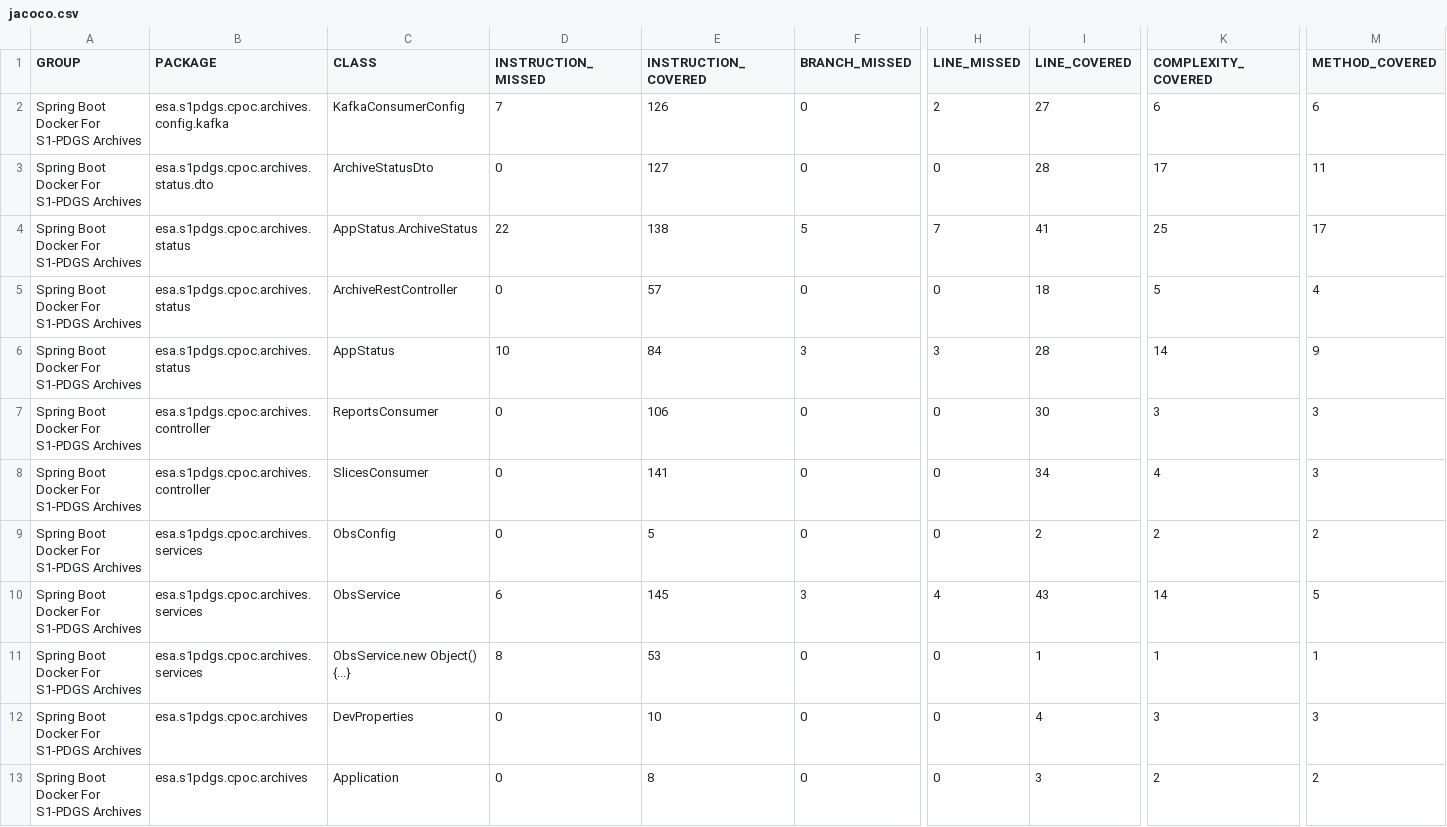
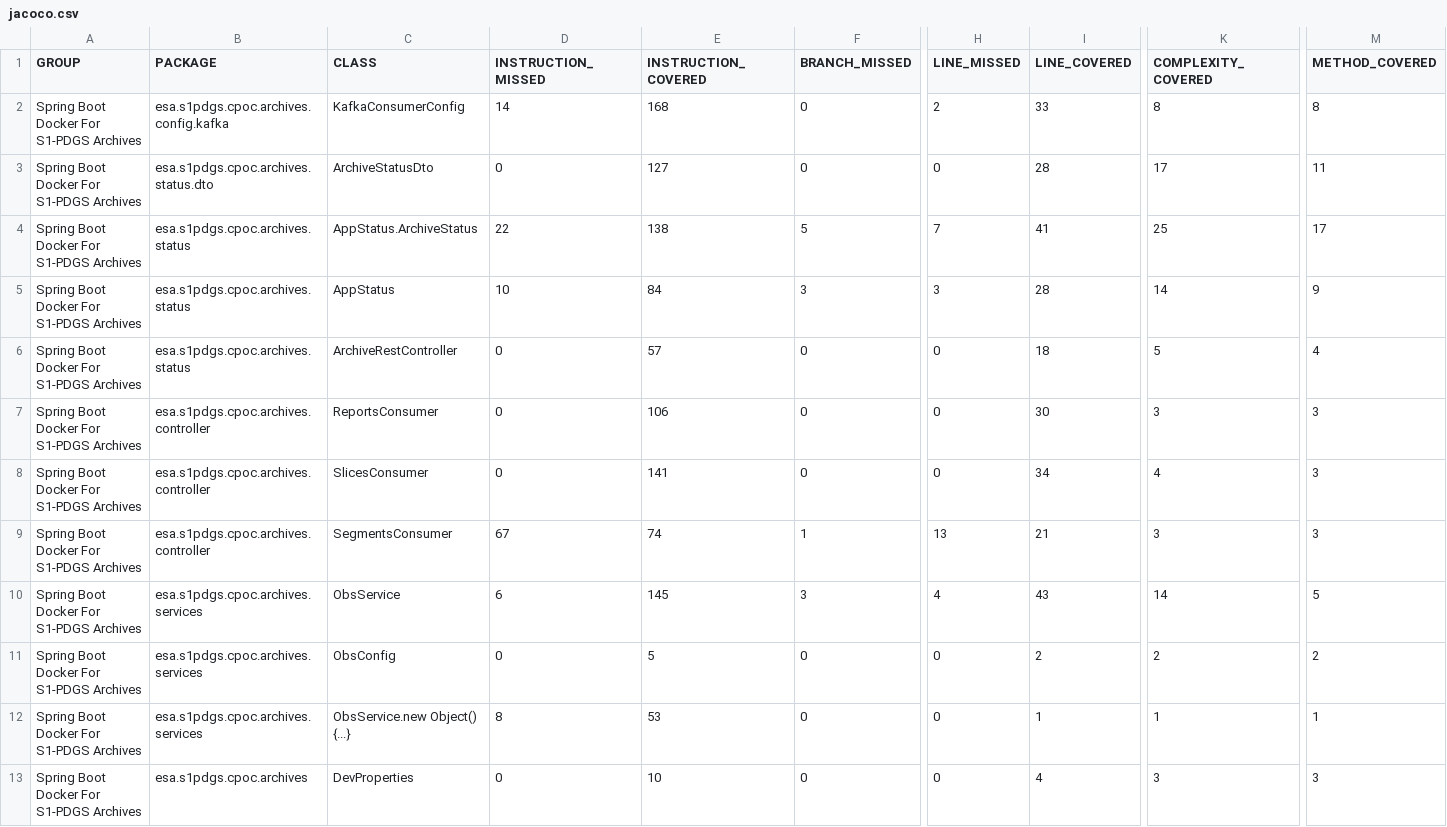
Before and after one commit to COPRS/production-common, a CSV file: build/html-reports/jacoco-ut/jacoco.csv, drawn as a sheet; only a part is shown, gaps mark what is left out; the shorter side is filled out with more unchanged rows; rows hold the shown columns only; the diff names each change by its address in the sheet, - before the commit and + after, or states it on an @@ line.

Commit message:
Add level segment families

```diff
--- a/build/html-reports/jacoco-ut/jacoco.csv
+++ b/build/html-reports/jacoco-ut/jacoco.csv
-D2 (INSTRUCTION_MISSED): 7
+D2 (INSTRUCTION_MISSED): 14
-E2 (INSTRUCTION_COVERED): 126
+E2 (INSTRUCTION_COVERED): 168
-I2 (LINE_COVERED): 27
+I2 (LINE_COVERED): 33
-K2 (COMPLEXITY_COVERED): 6
+K2 (COMPLEXITY_COVERED): 8
-M2 (METHOD_COVERED): 6
+M2 (METHOD_COVERED): 8
@@ row 6 moved to row 5: Spring Boot Docker For S1-PDGS Archives @@
+row 9: Spring Boot Docker For S1-PDGS Archives | esa.s1pdgs.cpoc.archives.controller | SegmentsConsumer | 67 | 74 | 1 | 13 | 21 | 3 | 3
```
Also changed, not shown: 19 other files.
